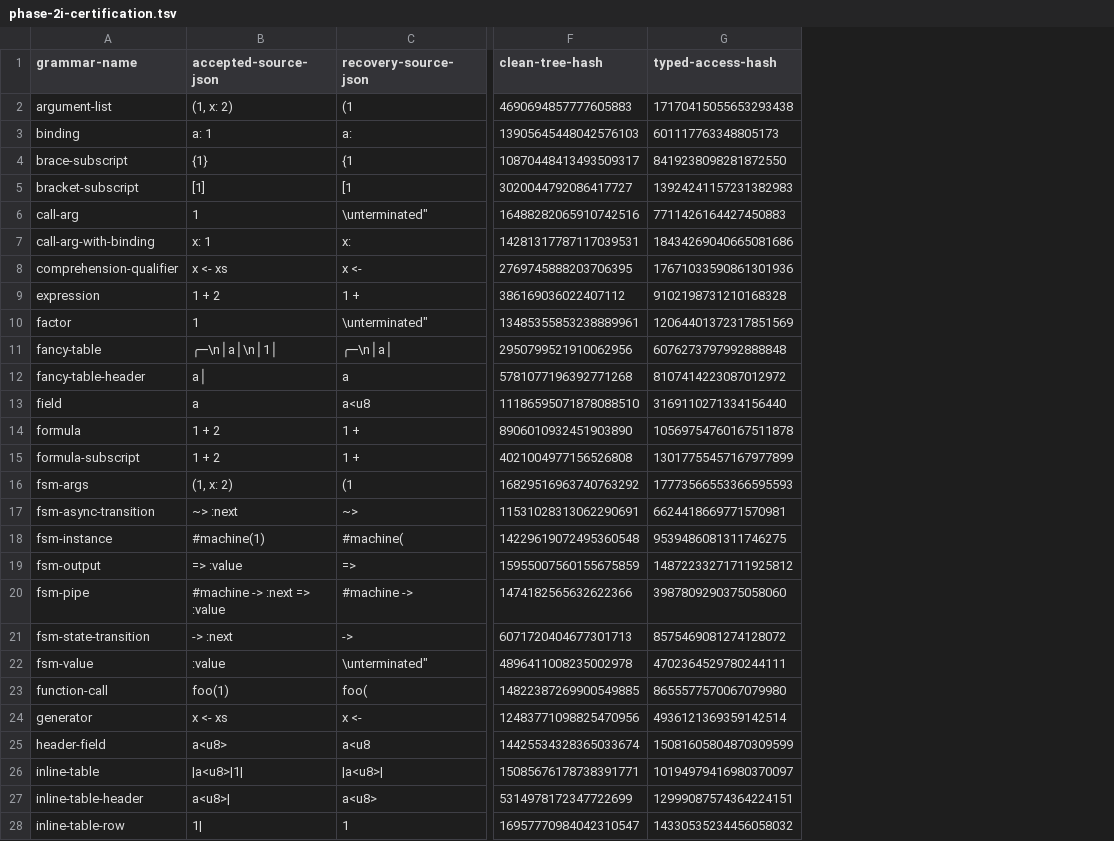
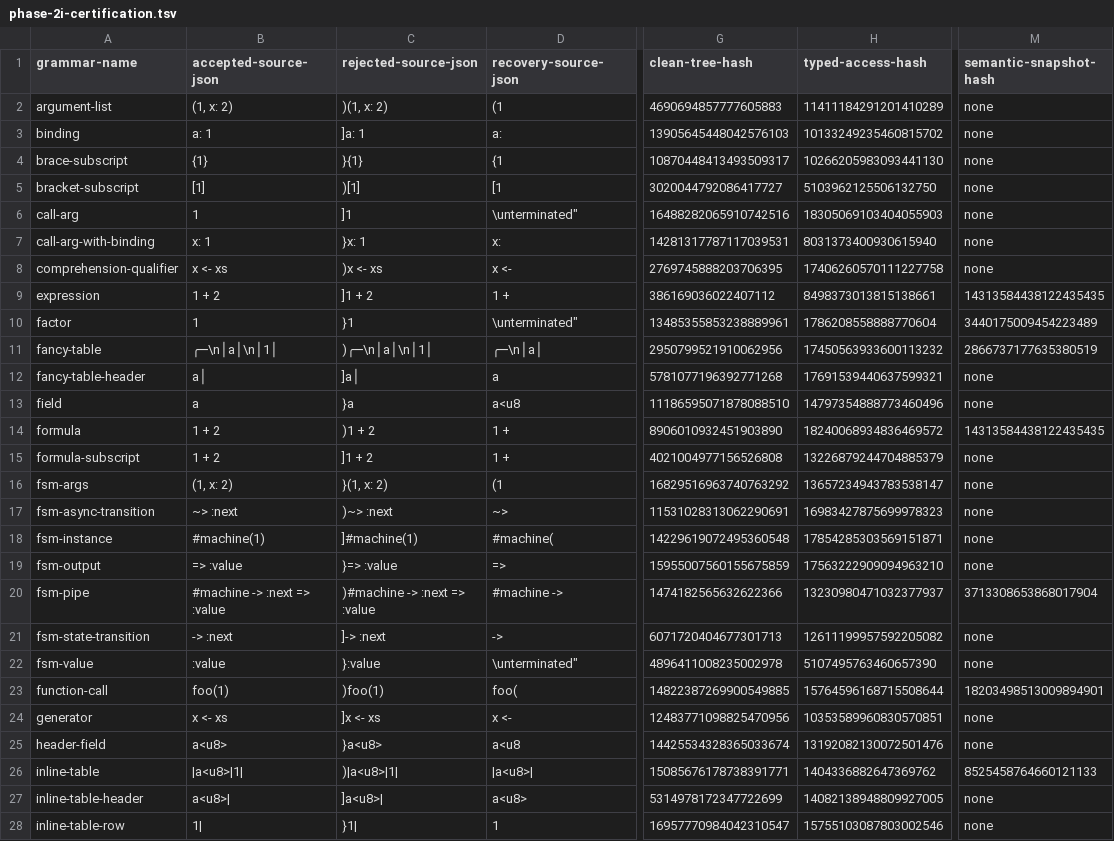
Before and after one commit to mech-lang/mech, a TSV file: docs/design/grammar-audit/phase-2i-certification.tsv, drawn as a sheet; only a part is shown, gaps mark what is left out; addresses are those after the commit; the diff covers the shown part only; the diff names each change by its address in the sheet, - before the commit and + after, or states it on an @@ line.

Commit message:
fix(syntax): strengthen recursive certification

```diff
--- a/docs/design/grammar-audit/phase-2i-certification.tsv
+++ b/docs/design/grammar-audit/phase-2i-certification.tsv
+column C (rejected-source-json), rows 2-28: )(1, x: 2) | ]a: 1 | }{1} | )[1] | ]1 | }x: 1 | )x <- xs | ]1 + 2 | }1 | )╭─\n│a│\n│1│ | ]a│ | }a | )1 + 2 | ]1 + 2 | }(1, x: 2) | )~> :next | ]#machine(1) | }=> :value | )#machine -> :next => :value | ]-> :next | }:value | )foo(1) | ]x <- xs | }a<u8> | )|a<u8>|1| | ]a<u8>| | }1|
+column M (semantic-snapshot-hash), rows 2-28: none | none | none | none | none | none | none | 14313584438122435435 | 3440175009454223489 | 2866737177635380519 | none | none | 14313584438122435435 | none | none | none | none | none | 3713308653868017904 | none | none | 18203498513009894901 | none | none | 8525458764660121133 | none | none
-H2 (typed-access-hash): 17170415055653293438
+H2 (typed-access-hash): 11411184291201410289
-H3 (typed-access-hash): 601117763348805173
+H3 (typed-access-hash): 10133249235460815702
-H4 (typed-access-hash): 8419238098281872550
+H4 (typed-access-hash): 10266205983093441130
-H5 (typed-access-hash): 13924241157231382983
+H5 (typed-access-hash): 5103962125506132750
-H6 (typed-access-hash): 7711426164427450883
+H6 (typed-access-hash): 18305069103404055903
-H7 (typed-access-hash): 18434269040665081686
+H7 (typed-access-hash): 8031373400930615940
-H8 (typed-access-hash): 17671033590861301936
+H8 (typed-access-hash): 17406260570111227758
-H9 (typed-access-hash): 9102198731210168328
+H9 (typed-access-hash): 8498373013815138661
-H10 (typed-access-hash): 12064401372317851569
+H10 (typed-access-hash): 1786208558888770604
-H11 (typed-access-hash): 6076273797992888848
+H11 (typed-access-hash): 17450563933600113232
-H12 (typed-access-hash): 8107414223087012972
+H12 (typed-access-hash): 17691539440637599321
-H13 (typed-access-hash): 3169110271334156440
+H13 (typed-access-hash): 14797354888773460496
-H14 (typed-access-hash): 10569754760167511878
+H14 (typed-access-hash): 18240068934836469572
-H15 (typed-access-hash): 13017755457167977899
+H15 (typed-access-hash): 13226879244704885379
-H16 (typed-access-hash): 17773566553366595593
+H16 (typed-access-hash): 13657234943783538147
-H17 (typed-access-hash): 6624418669771570981
+H17 (typed-access-hash): 16983427875699978323
-H18 (typed-access-hash): 9539486081311746275
+H18 (typed-access-hash): 17854285303569151871
-H19 (typed-access-hash): 14872233271711925812
+H19 (typed-access-hash): 17563222909094963210
-H20 (typed-access-hash): 3987809290375058060
+H20 (typed-access-hash): 13230980471032377937
-H21 (typed-access-hash): 8575469081274128072
+H21 (typed-access-hash): 12611199957592205082
-H22 (typed-access-hash): 4702364529780244111
+H22 (typed-access-hash): 5107495763460657390
-H23 (typed-access-hash): 8655577570067079980
+H23 (typed-access-hash): 15764596168715508644
-H24 (typed-access-hash): 4936121369359142514
+H24 (typed-access-hash): 10353589960830570851
-H25 (typed-access-hash): 15081605804870309599
+H25 (typed-access-hash): 13192082130072501476
-H26 (typed-access-hash): 10194979416980370097
+H26 (typed-access-hash): 1404336882647369762
-H27 (typed-access-hash): 12999087574364224151
+H27 (typed-access-hash): 14082138948809927005
-H28 (typed-access-hash): 14330535234456058032
+H28 (typed-access-hash): 15755103087803002546
```
Also changed, not shown: 53 edited cells elsewhere in this file, 3 other files.
